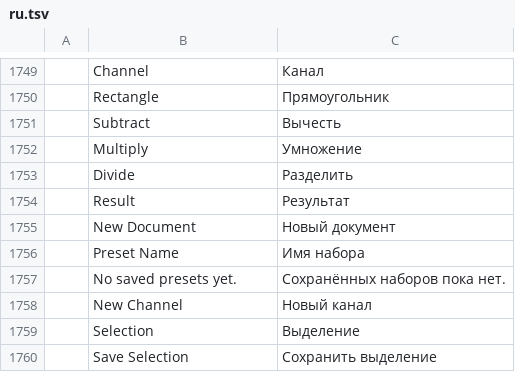
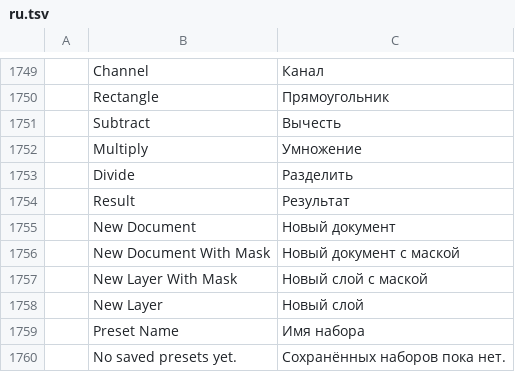
Before and after one commit to salim-studio/photosweet, a TSV file: crates/ui-egui/src/i18n/ru.tsv, drawn as a sheet; only a part is shown, gaps mark what is left out; the shorter side is filled out with more unchanged rows; the diff names each change by its address in the sheet, - before the commit and + after, or states it on an @@ line.

Commit message:
Select and Mask: Output To New Document, with or without a layer mask (#2998) (#3007)
* Select and Mask: Output To New Document, with or without a layer mask (#2998)

select.refineEdge takes output newDocument / newDocumentWithMask: a new
document like the source (size, mode, depth, resolution, profile) with
the active layer cut out by the refined edge, or with the matte as a
layer mask. The source document is left untouched. The dialog's Output
choice lists all six targets, translated in every catalog.

* i18n: drop the duplicate pt-br New Layer row (main already has it)

---------

```diff
--- a/crates/ui-egui/src/i18n/ru.tsv
+++ b/crates/ui-egui/src/i18n/ru.tsv
+row 1756:  | New Document With Mask | Новый документ с маской
+row 1757:  | New Layer With Mask | Новый слой с маской
+row 1758:  | New Layer | Новый слой
```
Also changed, not shown: crates/ui-egui/src/i18n/fr.tsv, crates/ui-egui/src/i18n/it.tsv, 18 other files.
